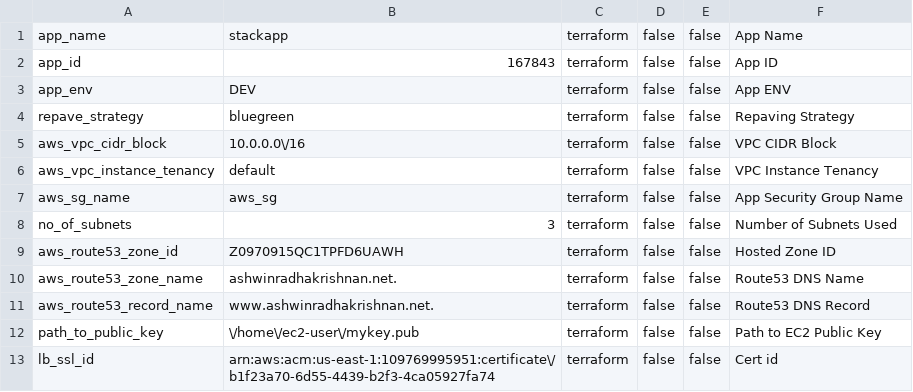
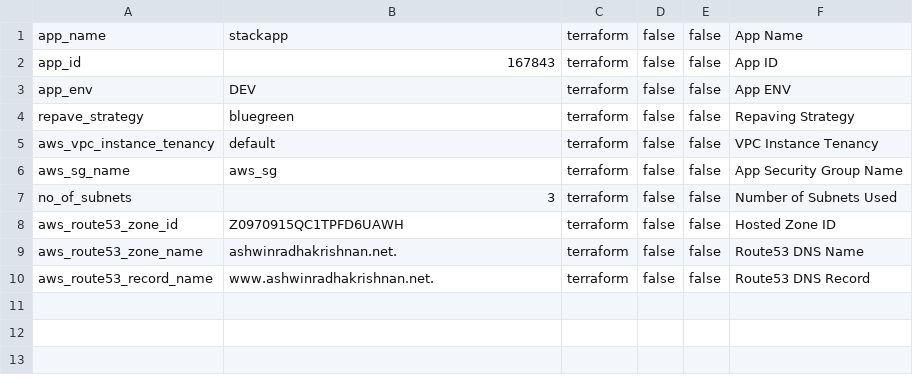
Before and after one commit to ashwinbittu/stackApp-infra, a CSV file: network/dev/ap-southeast-2.csv, drawn as a sheet; the diff names each change by its address in the sheet, - before the commit and + after, or states it on an @@ line.

Commit message:
Add files via upload

```diff
--- a/network/dev/ap-southeast-2.csv
+++ b/network/dev/ap-southeast-2.csv
-row 5: aws_vpc_cidr_block | 10.0.0.0\/16 | terraform | false | false | VPC CIDR Block
-row 12: path_to_public_key | \/home\/ec2-user\/mykey.pub | terraform | false | false | Path to EC2 Public Key
-row 13: lb_ssl_id | arn:aws:acm:us-east-1:109769995951:certificate\/b1f23a70-6d55-4439-b2f3-4ca05927fa74 | terraform | false | false | Cert id
```
